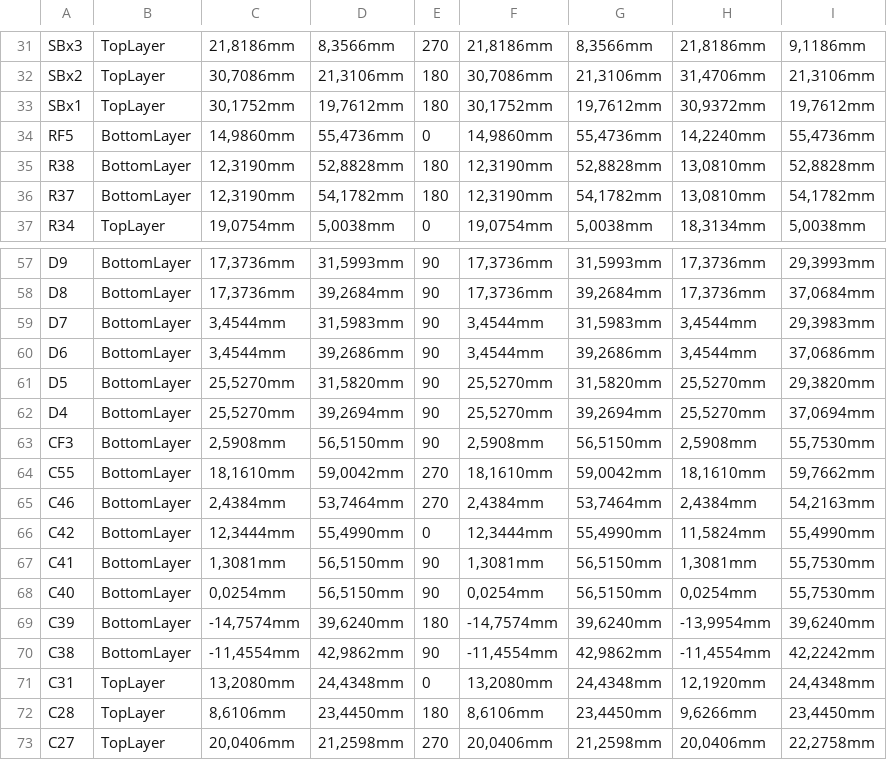
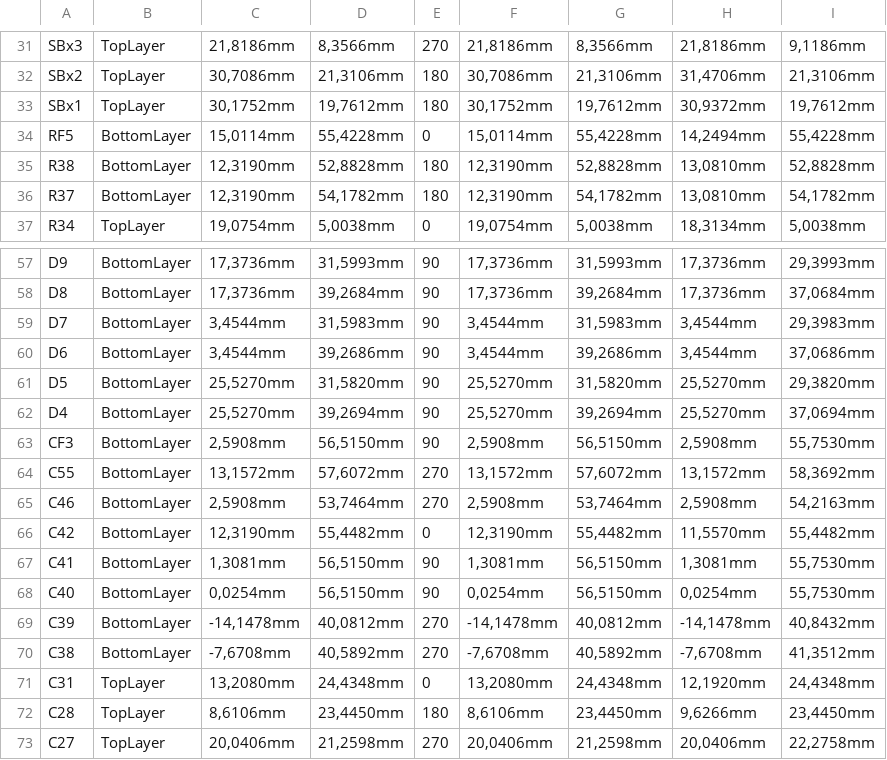
Before and after one commit to eSpark-Backup/colebenson-smartmotors, a CSV file: Deliverables/SM_Top Board/_Pick n Place/Pick Place for SM_Top_PCB.csv, drawn as a sheet; only a part is shown, gaps mark what is left out; the diff covers the shown part only; the diff names each change by its address in the sheet, - before the commit and + after, or states it on an @@ line.

```diff
--- a/Deliverables/SM_Top Board/_Pick n Place/Pick Place for SM_Top_PCB.csv
+++ b/Deliverables/SM_Top Board/_Pick n Place/Pick Place for SM_Top_PCB.csv
-C34: 14,9860mm
+C34: 15,0114mm
-D34: 55,4736mm
+D34: 55,4228mm
-F34: 14,9860mm
+F34: 15,0114mm
-G34: 55,4736mm
+G34: 55,4228mm
-H34: 14,2240mm
+H34: 14,2494mm
-I34: 55,4736mm
+I34: 55,4228mm
-C64: 18,1610mm
+C64: 13,1572mm
-D64: 59,0042mm
+D64: 57,6072mm
-F64: 18,1610mm
+F64: 13,1572mm
-G64: 59,0042mm
+G64: 57,6072mm
-H64: 18,1610mm
+H64: 13,1572mm
-I64: 59,7662mm
+I64: 58,3692mm
-C65: 2,4384mm
+C65: 2,5908mm
-F65: 2,4384mm
+F65: 2,5908mm
-H65: 2,4384mm
+H65: 2,5908mm
-C66: 12,3444mm
+C66: 12,3190mm
-D66: 55,4990mm
+D66: 55,4482mm
-F66: 12,3444mm
+F66: 12,3190mm
-G66: 55,4990mm
+G66: 55,4482mm
-H66: 11,5824mm
+H66: 11,5570mm
-I66: 55,4990mm
+I66: 55,4482mm
-C69: -14,7574mm
+C69: -14,1478mm
-D69: 39,6240mm
+D69: 40,0812mm
-E69: 180
+E69: 270
-F69: -14,7574mm
+F69: -14,1478mm
-G69: 39,6240mm
+G69: 40,0812mm
-H69: -13,9954mm
+H69: -14,1478mm
-I69: 39,6240mm
+I69: 40,8432mm
-C70: -11,4554mm
+C70: -7,6708mm
-D70: 42,9862mm
+D70: 40,5892mm
-E70: 90
+E70: 270
-F70: -11,4554mm
+F70: -7,6708mm
-G70: 42,9862mm
+G70: 40,5892mm
-H70: -11,4554mm
+H70: -7,6708mm
-I70: 42,2242mm
+I70: 41,3512mm
```
Also changed, not shown: 28 edited cells elsewhere in this file, 52 other files.
